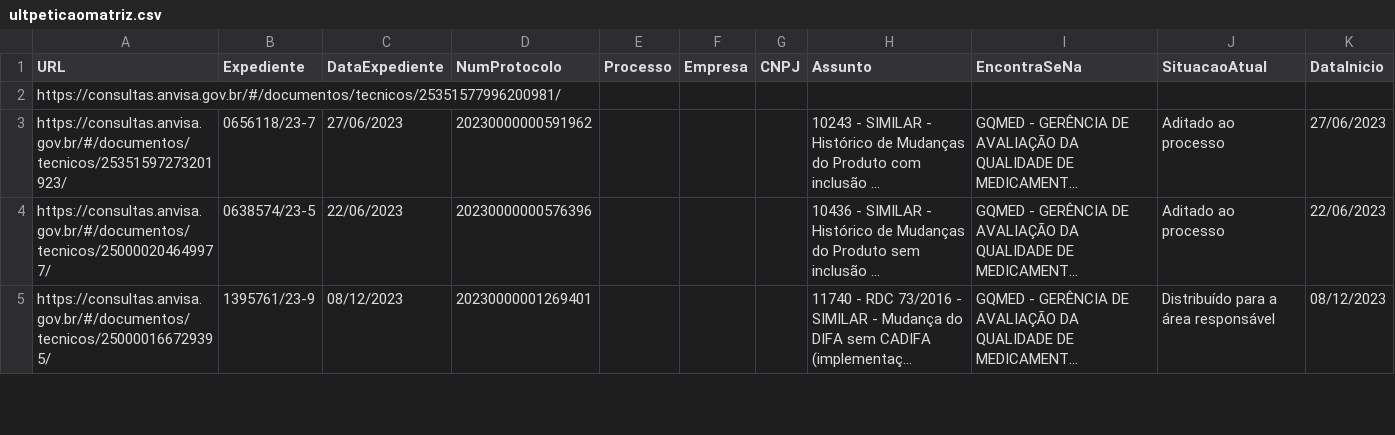
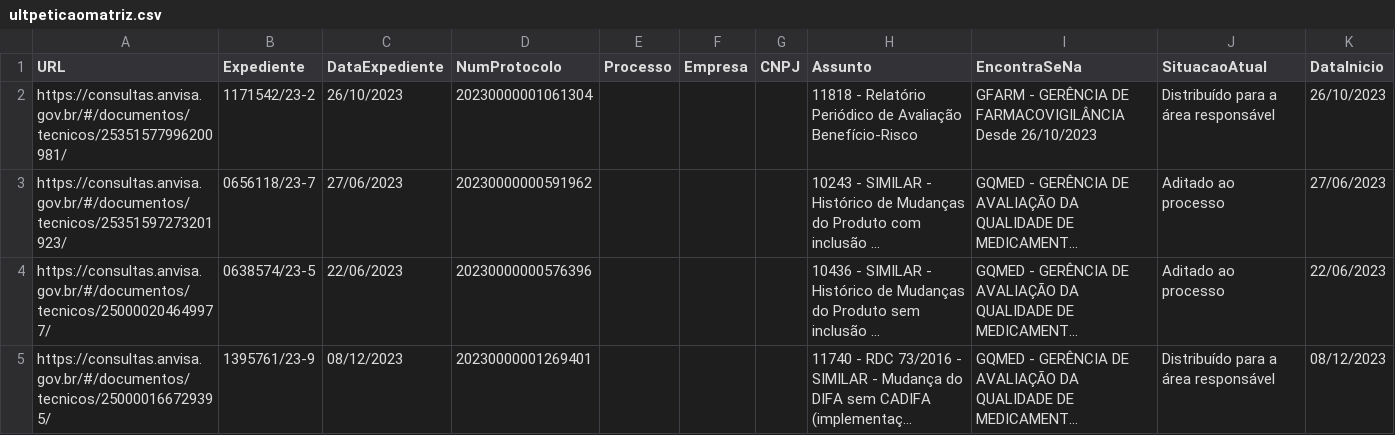
Before and after one commit to Diorgerb/DADOSreg, a CSV file: ultpeticaomatriz.csv, drawn as a sheet; only a part is shown; long unchanged cells end in …; removed rows and columns are numbered as before the commit, all else as after; ↵ is a line break in a cell; the diff names each change by its address in the sheet, - before the commit and + after, or states it on an @@ line.

Commit message:
Atualizando arquivo CSV com informações extraídas

```diff
--- a/ultpeticaomatriz.csv
+++ b/ultpeticaomatriz.csv
-row 2: https://consultas.anvisa.gov.br/#/documentos/tecnicos/25351577996200981/
+row 2: https://consultas.anvisa.gov.br/#/documentos/tecnicos/25351577996200981/ | 1171542/23-2 | 26/10/2023 | 20230000001061304 |  |  |  | 11818 - Relatório Periódico de Avaliação Benefício-Risco | GFARM - GERÊNCIA DE FARMACOVIGILÂNCIA ↵ Desde 26/10/2023 | Distribuído para a área responsável | 26/10/2023
```
